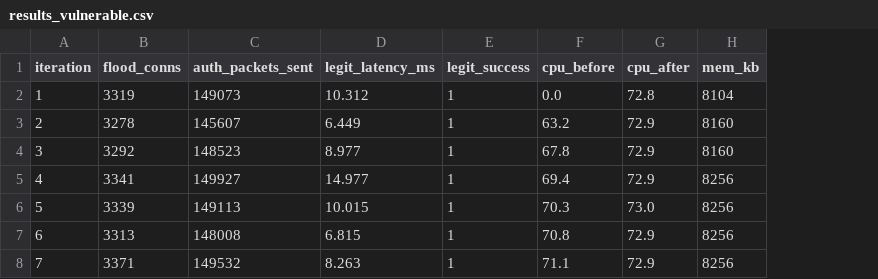
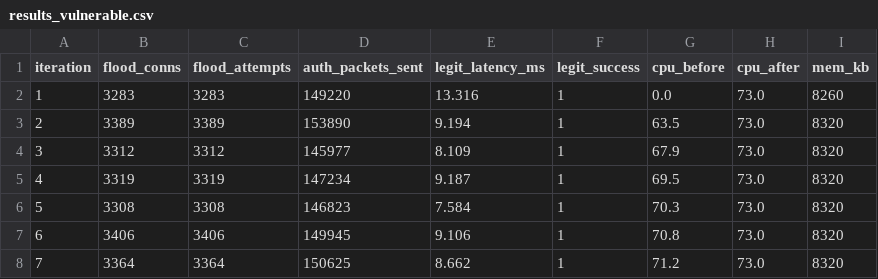
Before and after one commit to Excius/mqtt-protocol, a CSV file: experiments/auth_flood/results_vulnerable.csv, drawn as a sheet; only a part is shown; addresses are those after the commit; the diff covers the shown part only; the diff names each change by its address in the sheet, - before the commit and + after, or states it on an @@ line.

```diff
--- a/experiments/auth_flood/results_vulnerable.csv
+++ b/experiments/auth_flood/results_vulnerable.csv
+column C (flood_attempts), rows 2-8: 3283 | 3389 | 3312 | 3319 | 3308 | 3406 | 3364
-B2 (flood_conns): 3319
+B2 (flood_conns): 3283
-D2 (auth_packets_sent): 149073
+D2 (auth_packets_sent): 149220
-E2 (legit_latency_ms): 10.312
+E2 (legit_latency_ms): 13.316
-H2 (cpu_after): 72.8
+H2 (cpu_after): 73.0
-I2 (mem_kb): 8104
+I2 (mem_kb): 8260
-B3 (flood_conns): 3278
+B3 (flood_conns): 3389
-D3 (auth_packets_sent): 145607
+D3 (auth_packets_sent): 153890
-E3 (legit_latency_ms): 6.449
+E3 (legit_latency_ms): 9.194
-G3 (cpu_before): 63.2
+G3 (cpu_before): 63.5
-H3:H5 (cpu_after): 72.9
+H3:H5 (cpu_after): 73.0
-I3:I4 (mem_kb): 8160
+I3:I4 (mem_kb): 8320
-B4 (flood_conns): 3292
+B4 (flood_conns): 3312
-D4 (auth_packets_sent): 148523
+D4 (auth_packets_sent): 145977
-E4 (legit_latency_ms): 8.977
+E4 (legit_latency_ms): 8.109
-G4 (cpu_before): 67.8
+G4 (cpu_before): 67.9
-B5 (flood_conns): 3341
+B5 (flood_conns): 3319
-D5 (auth_packets_sent): 149927
+D5 (auth_packets_sent): 147234
-E5 (legit_latency_ms): 14.977
+E5 (legit_latency_ms): 9.187
-G5 (cpu_before): 69.4
+G5 (cpu_before): 69.5
-I5:I8 (mem_kb): 8256
+I5:I8 (mem_kb): 8320
-B6 (flood_conns): 3339
+B6 (flood_conns): 3308
-D6 (auth_packets_sent): 149113
+D6 (auth_packets_sent): 146823
-E6 (legit_latency_ms): 10.015
+E6 (legit_latency_ms): 7.584
-B7 (flood_conns): 3313
+B7 (flood_conns): 3406
-D7 (auth_packets_sent): 148008
+D7 (auth_packets_sent): 149945
-E7 (legit_latency_ms): 6.815
+E7 (legit_latency_ms): 9.106
-H7:H8 (cpu_after): 72.9
+H7:H8 (cpu_after): 73.0
-B8 (flood_conns): 3371
+B8 (flood_conns): 3364
-D8 (auth_packets_sent): 149532
+D8 (auth_packets_sent): 150625
-E8 (legit_latency_ms): 8.263
+E8 (legit_latency_ms): 8.662
-G8 (cpu_before): 71.1
+G8 (cpu_before): 71.2
```
Also changed, not shown: 17 edited cells elsewhere in this file, experiments/auth_flood/results_protected.csv, experiments/user_property_attack/results_protected.csv, 31 other files.
